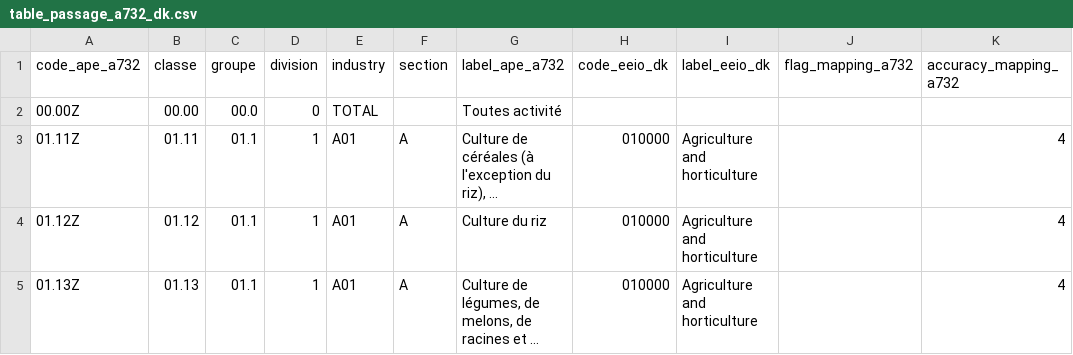
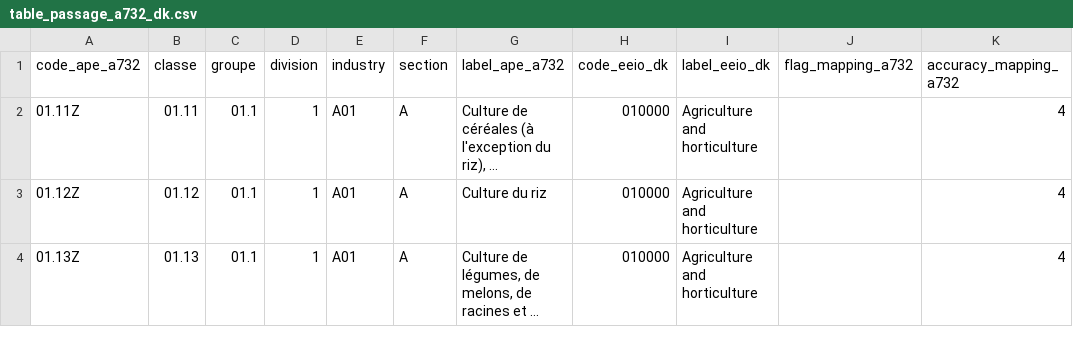
Before and after one commit to La-Societe-Nouvelle/lsnmacrofootprint, a CSV file: disaggregation/eeio_dk/table_passage_a732_dk.csv, drawn as a sheet; only a part is shown; long unchanged cells end in …; the diff names each change by its address in the sheet, - before the commit and + after, or states it on an @@ line.

```diff
--- a/disaggregation/eeio_dk/table_passage_a732_dk.csv
+++ b/disaggregation/eeio_dk/table_passage_a732_dk.csv
-row 2: 00.00Z | 00.00 | 00.0 | 0 | TOTAL |  | Toutes activité
```
Also changed, not shown: disaggregation/eeio_dk/metadata_dk_eeio_industries.csv, 5 other files.
